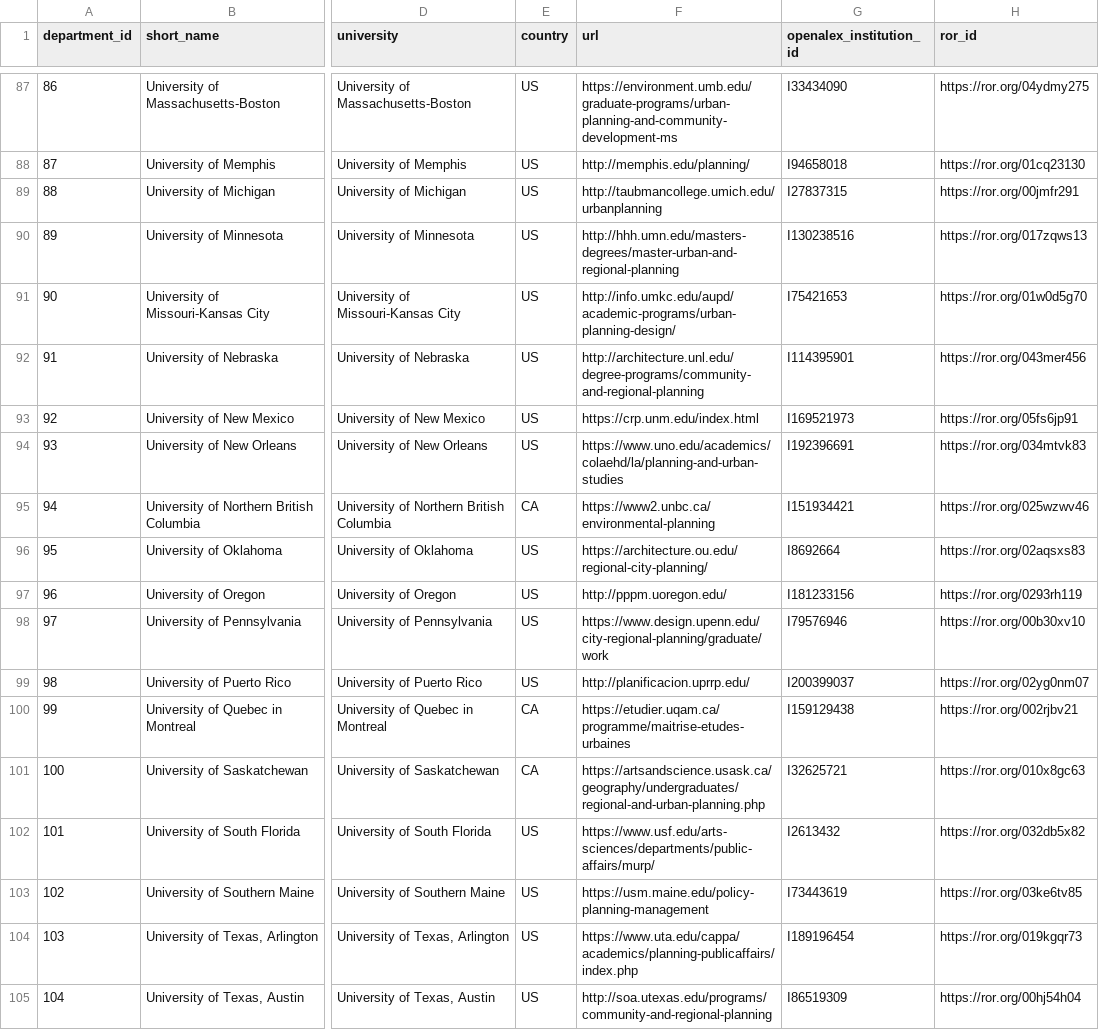
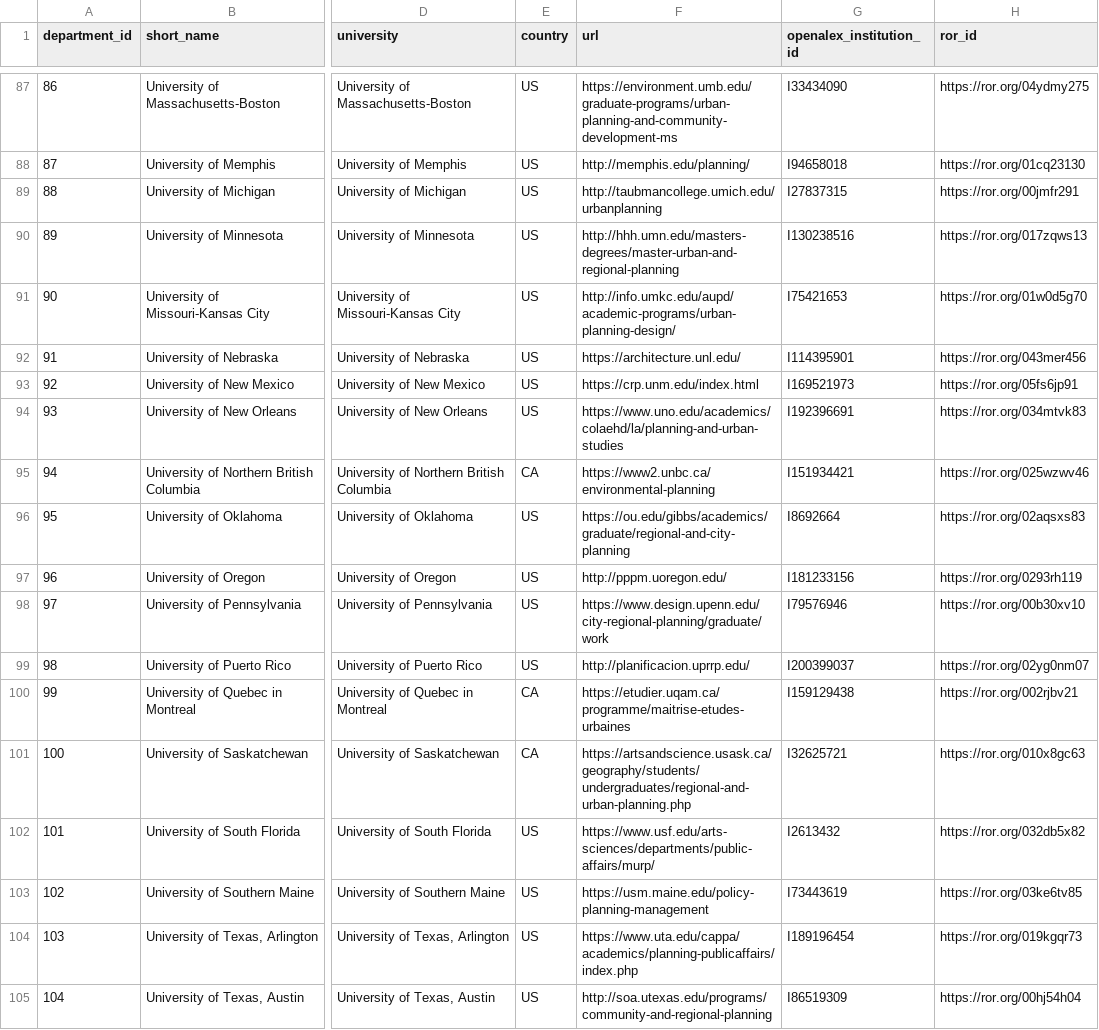
Before and after one commit to aakarner/planning-citation-metrics, a CSV file: data/roster/department.csv, drawn as a sheet; only a part is shown, gaps mark what is left out; the diff covers the shown part only; the diff names each change by its address in the sheet, - before the commit and + after, or states it on an @@ line.

```diff
--- a/data/roster/department.csv
+++ b/data/roster/department.csv
-F92 (url): http://architecture.unl.edu/degree-programs/community-and-regional-planning
+F92 (url): https://architecture.unl.edu/
-F96 (url): https://architecture.ou.edu/regional-city-planning/
+F96 (url): https://ou.edu/gibbs/academics/graduate/regional-and-city-planning
-F101 (url): https://artsandscience.usask.ca/geography/undergraduates/regional-and-urban-planning.php
+F101 (url): https://artsandscience.usask.ca/geography/students/undergraduates/regional-and-urban-planning.php
```
Also changed, not shown: 30 edited cells elsewhere in this file, data/roster/person.csv, 6 other files.
